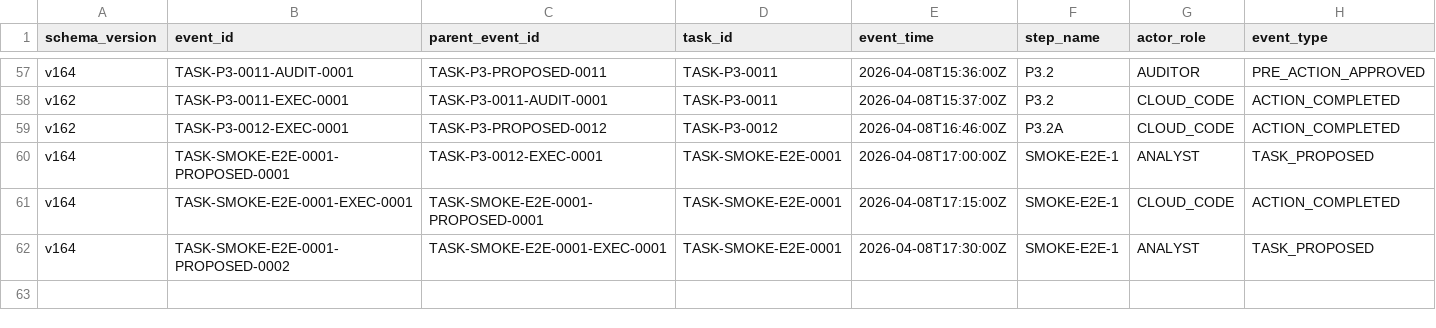
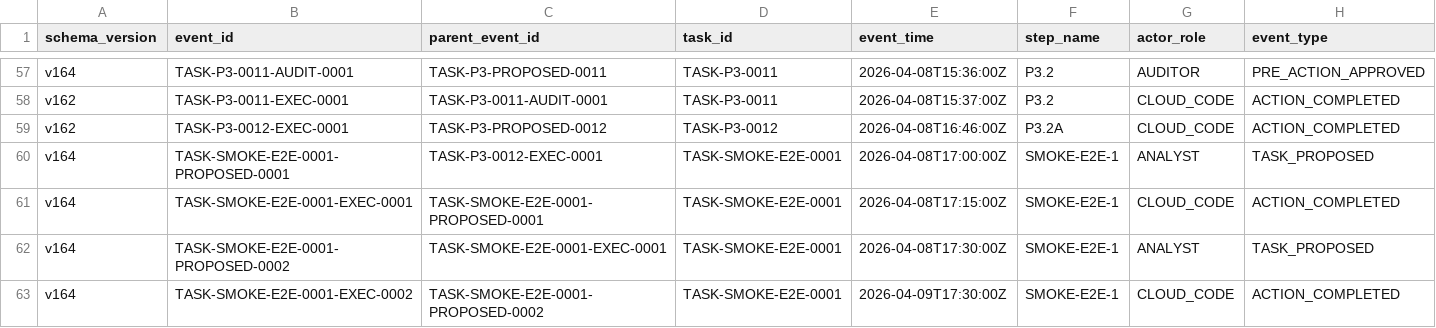
Before and after one commit to bereznyi-aleksandr/ai-devops-system, a CSV file: governance/exchange_ledger.csv, drawn as a sheet; only a part is shown, gaps mark what is left out; rows hold the shown columns only; the diff names each change by its address in the sheet, - before the commit and + after, or states it on an @@ line.

```diff
--- a/governance/exchange_ledger.csv
+++ b/governance/exchange_ledger.csv
+row 63: v164 | TASK-SMOKE-E2E-0001-EXEC-0002 | TASK-SMOKE-E2E-0001-PROPOSED-0002 | TASK-SMOKE-E2E-0001 | 2026-04-09T17:30:00Z | SMOKE-E2E-1 | CLOUD_CODE | ACTION_COMPLETED
```
